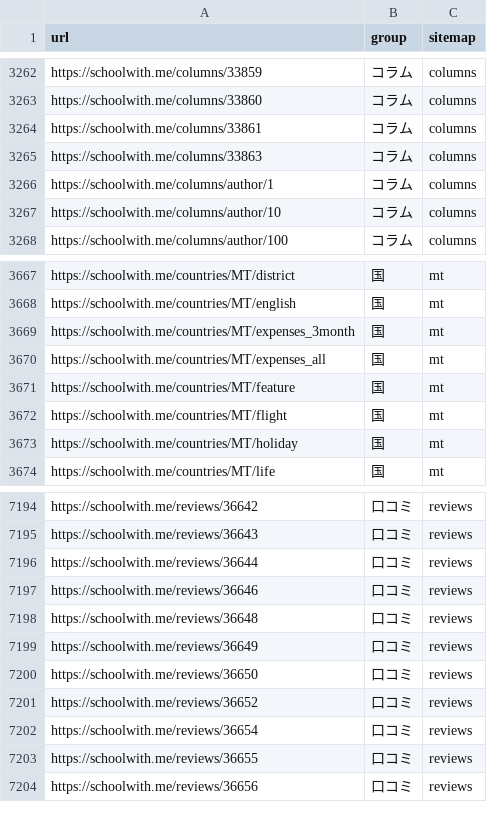
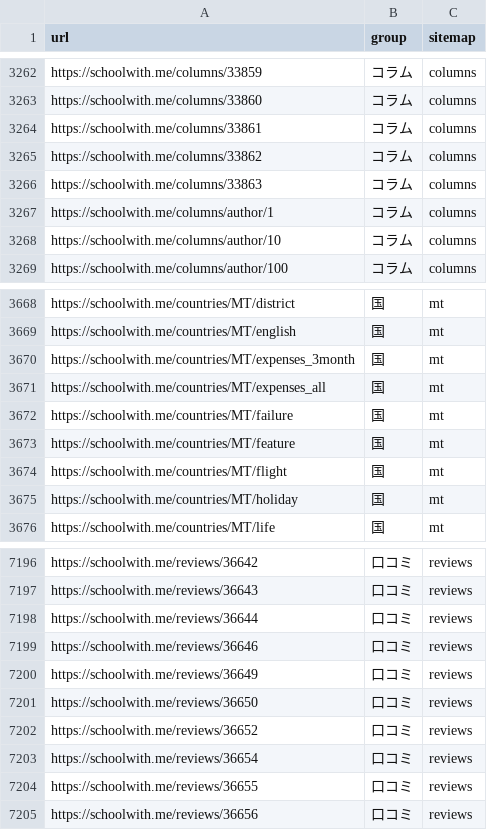
Before and after one commit to riku0704/sw-noindex-tracking, a CSV file: index_status/urls.csv, drawn as a sheet; only a part is shown, gaps mark what is left out; removed rows and columns are numbered as before the commit, all else as after; the diff names each change by its address in the sheet, - before the commit and + after, or states it on an @@ line.

```diff
--- a/index_status/urls.csv
+++ b/index_status/urls.csv
+row 3265: https://schoolwith.me/columns/33862 | コラム | columns
+row 3672: https://schoolwith.me/countries/MT/failure | 国 | mt
-row 7198: https://schoolwith.me/reviews/36648 | 口コミ | reviews
```
Also changed, not shown: docs/index-status/changes.csv, docs/index-status/problems.csv, 5 other files.
